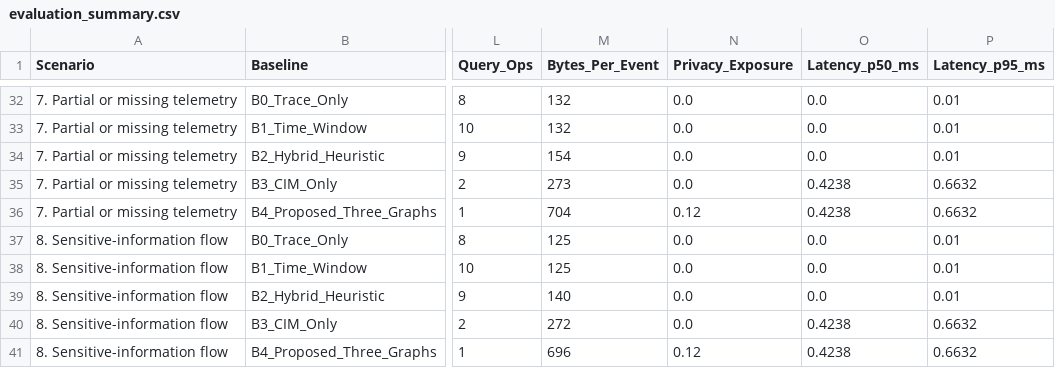
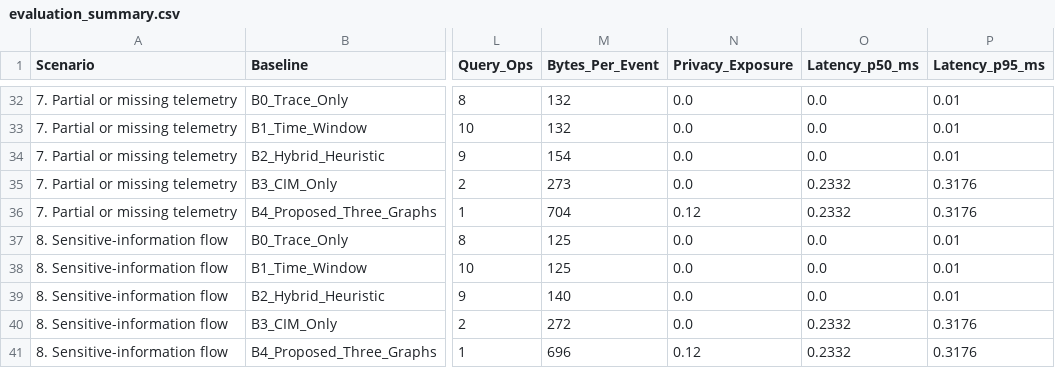
Before and after one commit to Sai67Praneeth-1/RM_FINALE, a CSV file: data/generated/evaluation_summary.csv, drawn as a sheet; only a part is shown, gaps mark what is left out; the diff covers the shown part only; the diff names each change by its address in the sheet, - before the commit and + after, or states it on an @@ line.

```diff
--- a/data/generated/evaluation_summary.csv
+++ b/data/generated/evaluation_summary.csv
-O35:O36 (Latency_p50_ms): 0.4238
+O35:O36 (Latency_p50_ms): 0.2332
-P35:P36 (Latency_p95_ms): 0.6632
+P35:P36 (Latency_p95_ms): 0.3176
-O40:O41 (Latency_p50_ms): 0.4238
+O40:O41 (Latency_p50_ms): 0.2332
-P40:P41 (Latency_p95_ms): 0.6632
+P40:P41 (Latency_p95_ms): 0.3176
```
Also changed, not shown: 24 edited cells elsewhere in this file, 16 other files.
